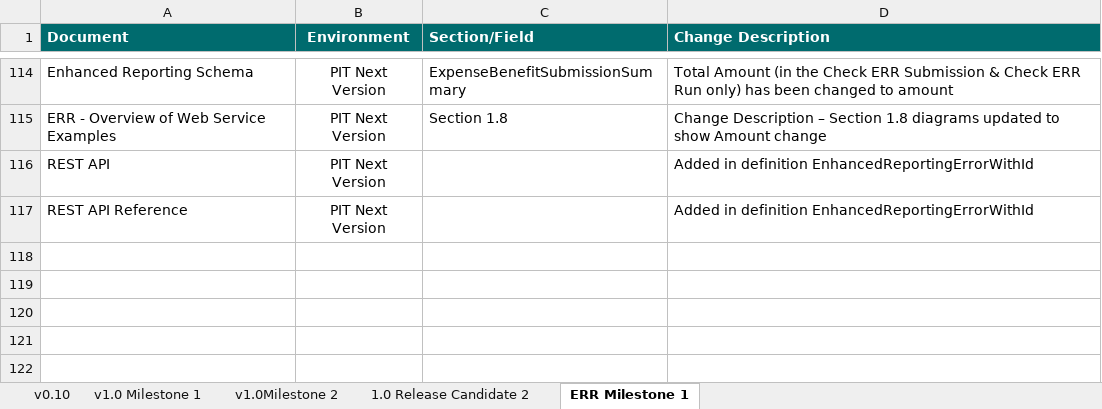
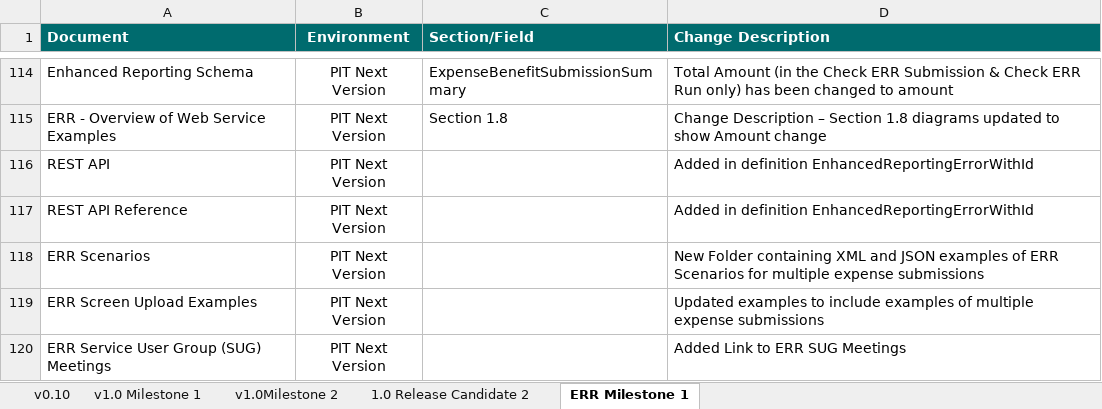
Before and after one commit to revenue-ie/paye-employers-documentation, an Excel workbook: PIT4/Schema Publication Changelog.xlsx, sheet ERR Milestone 1, drawn as a sheet; only a part is shown, gaps mark what is left out; values as stored, in another font and other column widths than the file's, no borders; the diff names each change by its address in the sheet, - before the commit and + after, or states it on an @@ line.

Commit message:
added ERR scenarios examples

```diff
--- a/PIT4/Schema Publication Changelog.xlsx (sheet ERR Milestone 1)
+++ b/PIT4/Schema Publication Changelog.xlsx (sheet ERR Milestone 1)
+row 118: ERR Scenarios | PIT Next Version |  | New Folder containing XML and JSON examples of ERR Scenarios for multiple expense submissions
+row 119: ERR Screen Upload Examples | PIT Next Version |  | Updated examples to include examples of multiple expense submissions
+row 120: ERR Service User Group (SUG) Meetings | PIT Next Version |  | Added Link to ERR SUG Meetings
```
Also changed, not shown: 31 other files.
